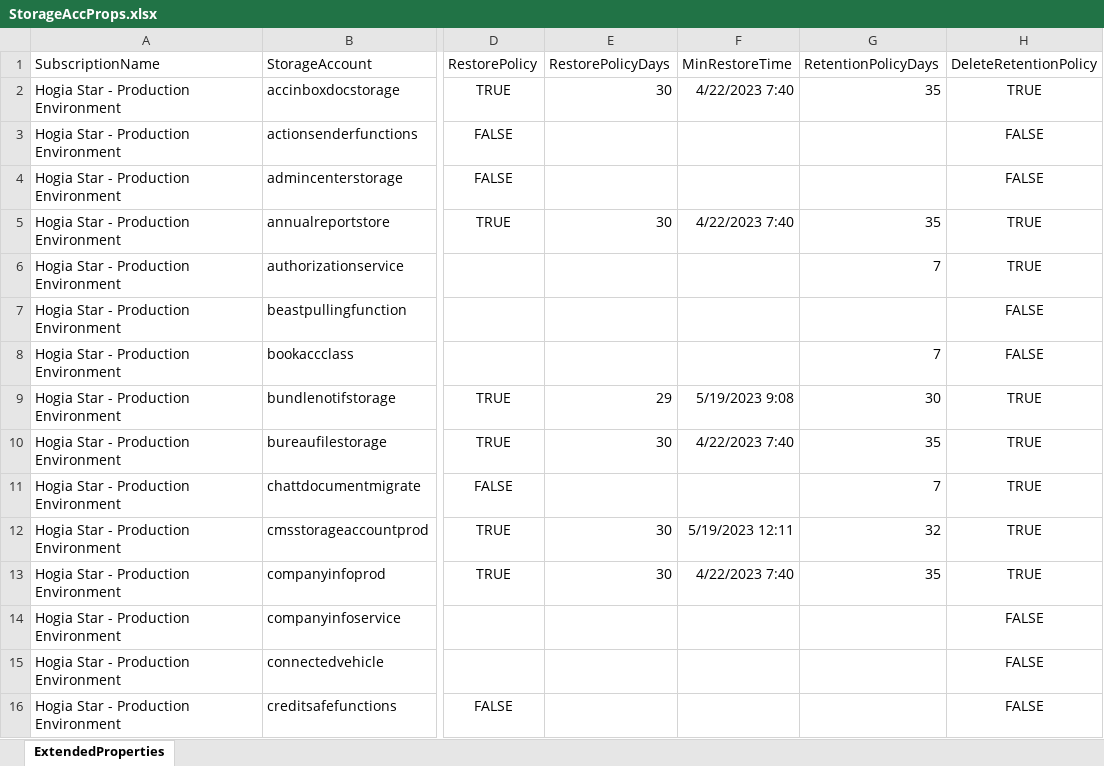
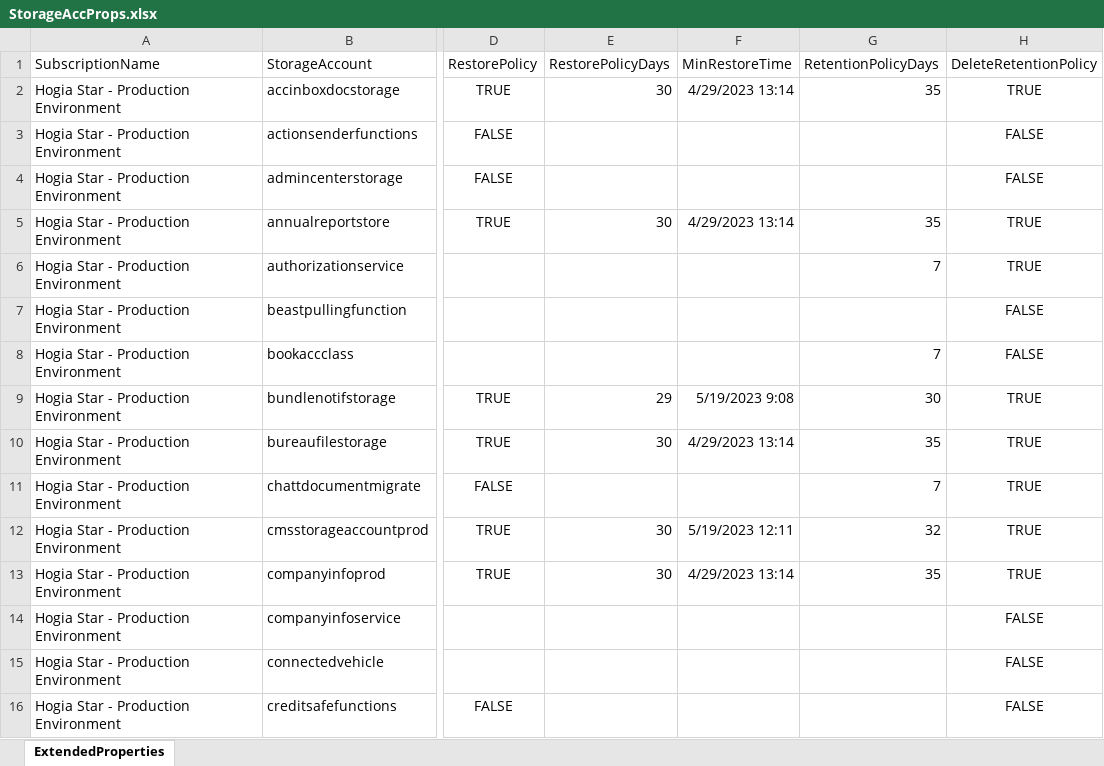
Before and after one commit to hogiarc82/hs-powertools, an Excel workbook: PSOutputFiles/StorageAccProps.xlsx, sheet ExtendedProperties, drawn as a sheet; only a part is shown, gaps mark what is left out; values as stored, in another font and other column widths than the file's, no borders; table styles not drawn; the diff covers the shown part only; the diff names each change by its address in the sheet, - before the commit and + after, or states it on an @@ line.

Commit message:
uppdaterad StorageAccProps.xls

```diff
--- a/PSOutputFiles/StorageAccProps.xlsx (sheet ExtendedProperties)
+++ b/PSOutputFiles/StorageAccProps.xlsx (sheet ExtendedProperties)
-F2 (MinRestoreTime): 4/22/2023 7:40
+F2 (MinRestoreTime): 4/29/2023 13:14
-F5 (MinRestoreTime): 4/22/2023 7:40
+F5 (MinRestoreTime): 4/29/2023 13:14
-F10 (MinRestoreTime): 4/22/2023 7:40
+F10 (MinRestoreTime): 4/29/2023 13:14
-F13 (MinRestoreTime): 4/22/2023 7:40
+F13 (MinRestoreTime): 4/29/2023 13:14
```
Also changed, not shown: 2 added rows, 2 removed rows and 175 edited cells elsewhere in this sheet.
